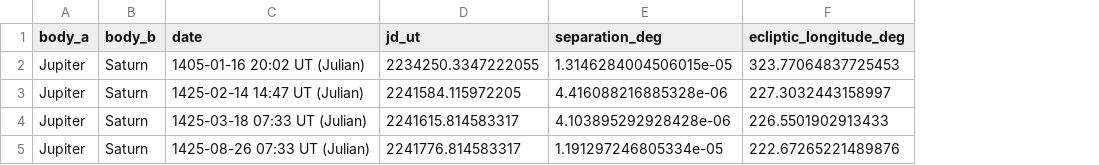
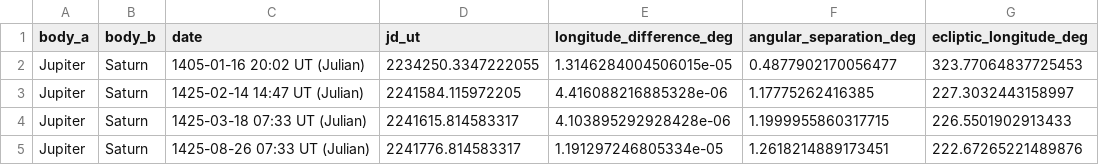
Before and after one commit to SonGohan231/voynichese, a CSV file: research/zodiac30_ordinal_sky/astronomy/jupiter_saturn_conjunctions.csv, drawn as a sheet; only a part is shown; the diff names each change by its address in the sheet, - before the commit and + after, or states it on an @@ line.

```diff
--- a/research/zodiac30_ordinal_sky/astronomy/jupiter_saturn_conjunctions.csv
+++ b/research/zodiac30_ordinal_sky/astronomy/jupiter_saturn_conjunctions.csv
+column F (angular_separation_deg), rows 2-5: 0.4877902170056477 | 1.17775262416385 | 1.1999955860317715 | 1.2618214889173451
-E1: separation_deg
+E1: longitude_difference_deg
```
Also changed, not shown: 8 other files.
